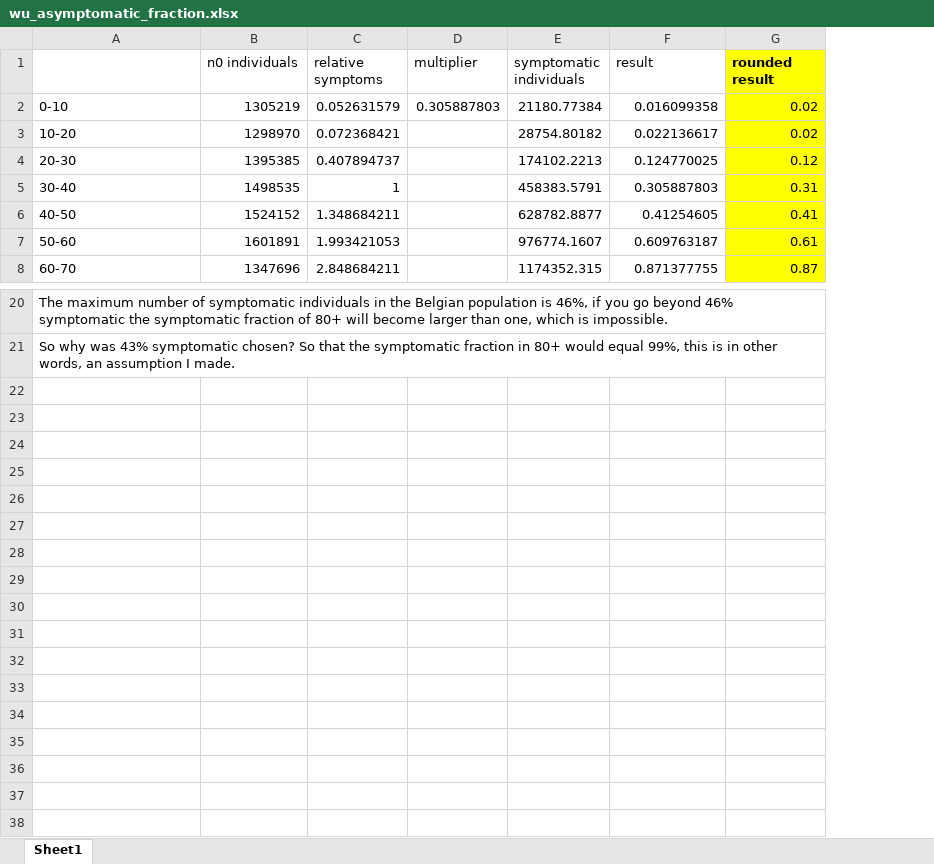
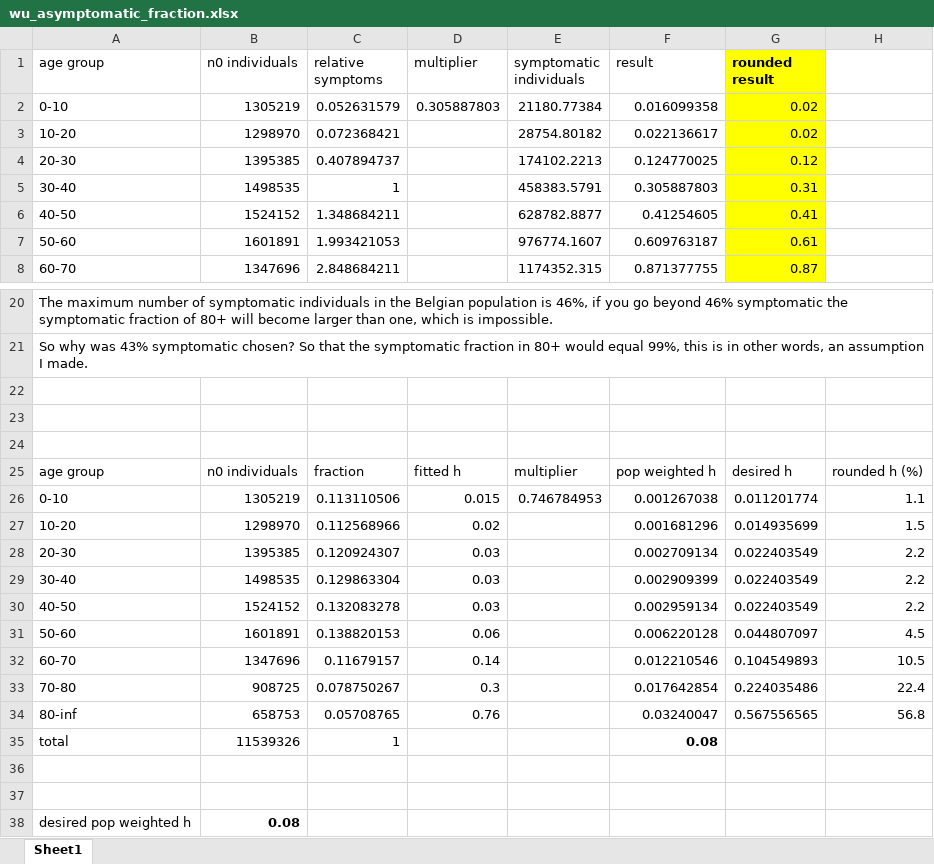
Before and after one commit to UGentBiomath/COVID19-Model, an Excel workbook: data/interim/model_parameters/COVID19_SEIRD/wu_asymptomatic_fraction.xlsx, sheet Sheet1, drawn as a sheet; only a part is shown, gaps mark what is left out; values as stored, in another font and other column widths than the file's, no borders; the diff names each change by its address in the sheet, - before the commit and + after, or states it on an @@ line.

```diff
--- a/data/interim/model_parameters/COVID19_SEIRD/wu_asymptomatic_fraction.xlsx (sheet Sheet1)
+++ b/data/interim/model_parameters/COVID19_SEIRD/wu_asymptomatic_fraction.xlsx (sheet Sheet1)
+column H, empty
-A1: (empty)
+A1: age group
+row 22: (empty)
+row 23: (empty)
+row 24: (empty)
+row 25: age group | n0 individuals | fraction | fitted h | multiplier | pop weighted h | desired h | rounded h (%)
+row 26: 0-10 | 1305219 | 0.113110506 | 0.015 | 0.746784953 | 0.001267038 | 0.011201774 | 1.1
+row 27: 10-20 | 1298970 | 0.112568966 | 0.02 |  | 0.001681296 | 0.014935699 | 1.5
+row 28: 20-30 | 1395385 | 0.120924307 | 0.03 |  | 0.002709134 | 0.022403549 | 2.2
+row 29: 30-40 | 1498535 | 0.129863304 | 0.03 |  | 0.002909399 | 0.022403549 | 2.2
+row 30: 40-50 | 1524152 | 0.132083278 | 0.03 |  | 0.002959134 | 0.022403549 | 2.2
+row 31: 50-60 | 1601891 | 0.138820153 | 0.06 |  | 0.006220128 | 0.044807097 | 4.5
+row 32: 60-70 | 1347696 | 0.11679157 | 0.14 |  | 0.012210546 | 0.104549893 | 10.5
+row 33: 70-80 | 908725 | 0.078750267 | 0.3 |  | 0.017642854 | 0.224035486 | 22.4
+row 34: 80-inf | 658753 | 0.05708765 | 0.76 |  | 0.03240047 | 0.567556565 | 56.8
+row 35: total | 11539326 | 1 |  |  | 0.08
+row 36: (empty)
+row 37: (empty)
+row 38: desired pop weighted h | 0.08
```
Also changed, not shown: data/interim/model_parameters/COVID19_SEIRD/sciensano_hospital_parameters.xlsx, 49 other files.
